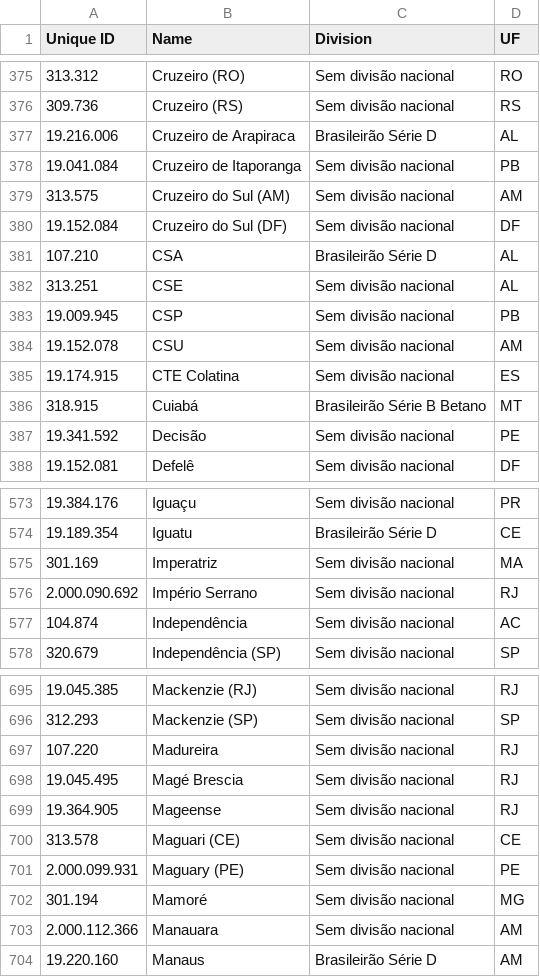
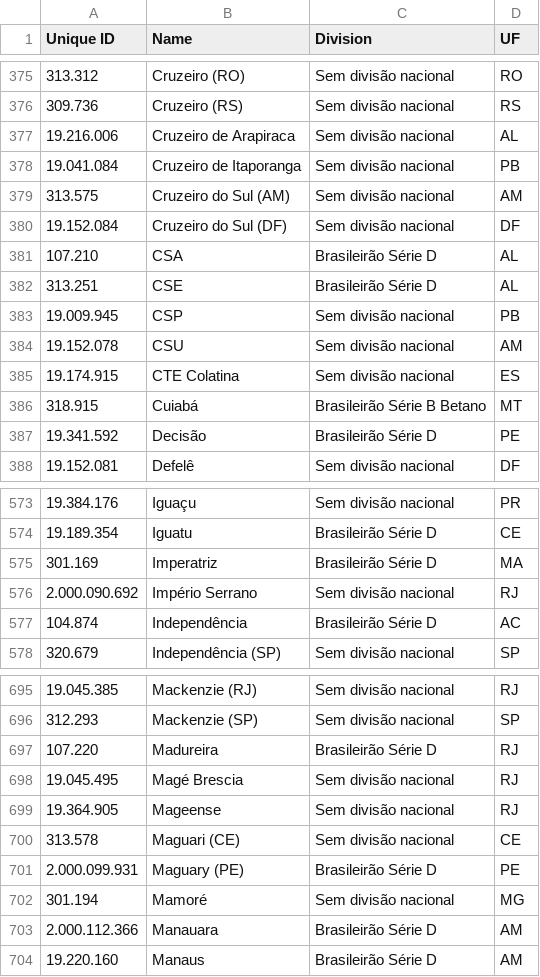
Before and after one commit to mazeta1910/THDFM-Web, a CSV file: data/clubes/fm24_clubes_uf.csv, drawn as a sheet; only a part is shown, gaps mark what is left out; the diff covers the shown part only.

```diff
--- a/data/clubes/fm24_clubes_uf.csv
+++ b/data/clubes/fm24_clubes_uf.csv
@@ -376,3 +376,3 @@ Unique ID;Name;Division;UF
 309.736;Cruzeiro (RS);Sem divisão nacional;RS
-19.216.006;Cruzeiro de Arapiraca;Brasileirão Série D;AL
+19.216.006;Cruzeiro de Arapiraca;Sem divisão nacional;AL
 19.041.084;Cruzeiro de Itaporanga;Sem divisão nacional;PB
@@ -381,3 +381,3 @@ Unique ID;Name;Division;UF
 107.210;CSA;Brasileirão Série D;AL
-313.251;CSE;Sem divisão nacional;AL
+313.251;CSE;Brasileirão Série D;AL
 19.009.945;CSP;Sem divisão nacional;PB
@@ -386,3 +386,3 @@ Unique ID;Name;Division;UF
 318.915;Cuiabá;Brasileirão Série B Betano;MT
-19.341.592;Decisão;Sem divisão nacional;PE
+19.341.592;Decisão;Brasileirão Série D;PE
 19.152.081;Defelê;Sem divisão nacional;DF
@@ -574,5 +574,5 @@ Unique ID;Name;Division;UF
 19.189.354;Iguatu;Brasileirão Série D;CE
-301.169;Imperatriz;Sem divisão nacional;MA
+301.169;Imperatriz;Brasileirão Série D;MA
 2.000.090.692;Império Serrano;Sem divisão nacional;RJ
-104.874;Independência;Sem divisão nacional;AC
+104.874;Independência;Brasileirão Série D;AC
 320.679;Independência (SP);Sem divisão nacional;SP
@@ -696,3 +696,3 @@ Unique ID;Name;Division;UF
 312.293;Mackenzie (SP);Sem divisão nacional;SP
-107.220;Madureira;Sem divisão nacional;RJ
+107.220;Madureira;Brasileirão Série D;RJ
 19.045.495;Magé Brescia;Sem divisão nacional;RJ
@@ -700,5 +700,5 @@ Unique ID;Name;Division;UF
 313.578;Maguari (CE);Sem divisão nacional;CE
-2.000.099.931;Maguary (PE);Sem divisão nacional;PE
+2.000.099.931;Maguary (PE);Brasileirão Série D;PE
 301.194;Mamoré;Sem divisão nacional;MG
-2.000.112.366;Manauara;Sem divisão nacional;AM
+2.000.112.366;Manauara;Brasileirão Série D;AM
 19.220.160;Manaus;Brasileirão Série D;AM
```
Also changed, not shown: 66 edited cells elsewhere in this file, 1 other file.
